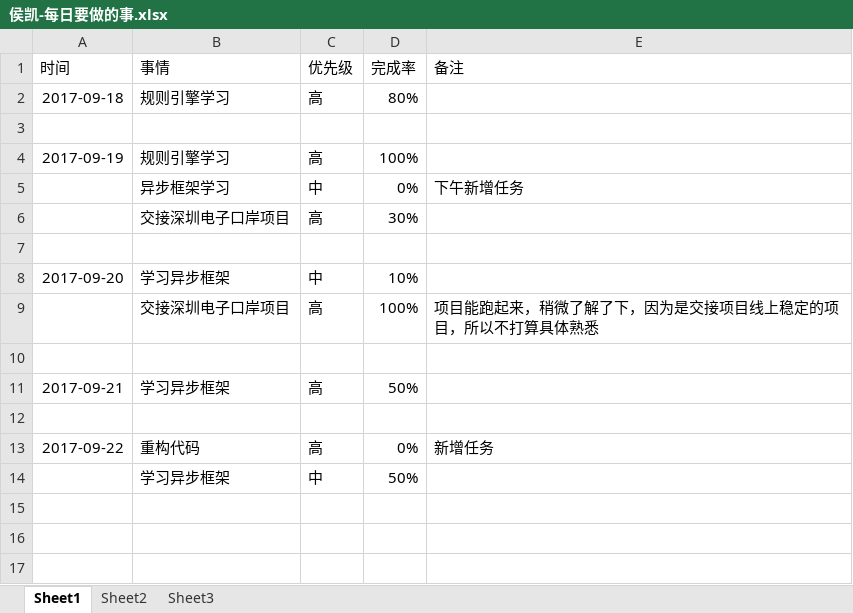
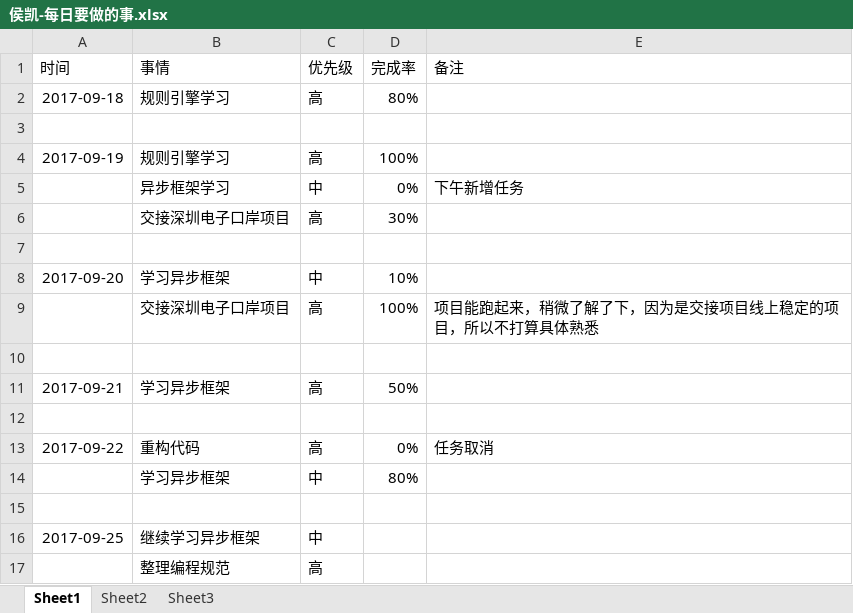
Before and after one commit to bird-start/eshop-doc, an Excel workbook: 交流管理/项目日报/侯凯-每日要做的事.xlsx, sheet Sheet1, drawn as a sheet; values as stored, in another font and other column widths than the file's, no borders; the diff names each change by its address in the sheet, - before the commit and + after, or states it on an @@ line.

Commit message:
工作日志

```diff
--- a/交流管理/项目日报/侯凯-每日要做的事.xlsx (sheet Sheet1)
+++ b/交流管理/项目日报/侯凯-每日要做的事.xlsx (sheet Sheet1)
-E13 (备注): 新增任务
+E13 (备注): 任务取消
-D14 (完成率): 50%
+D14 (完成率): 80%
+row 15: (empty)
+row 16: 2017-09-25 | 继续学习异步框架 | 中
+row 17:  | 整理编程规范 | 高
```
